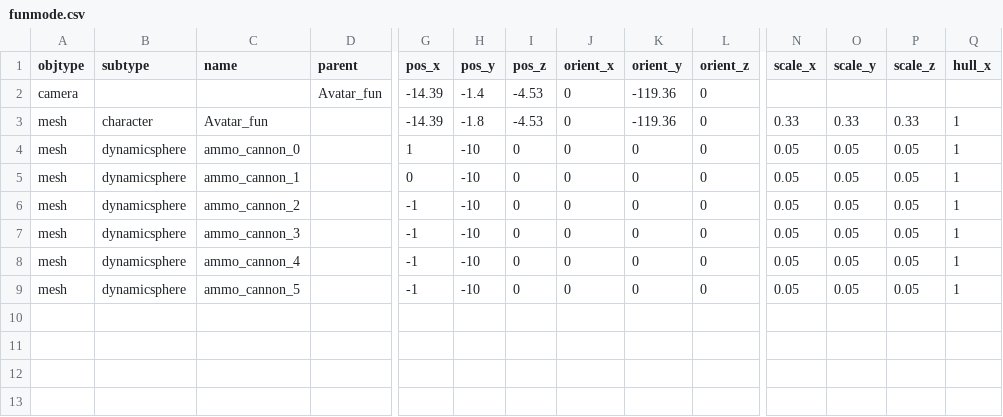
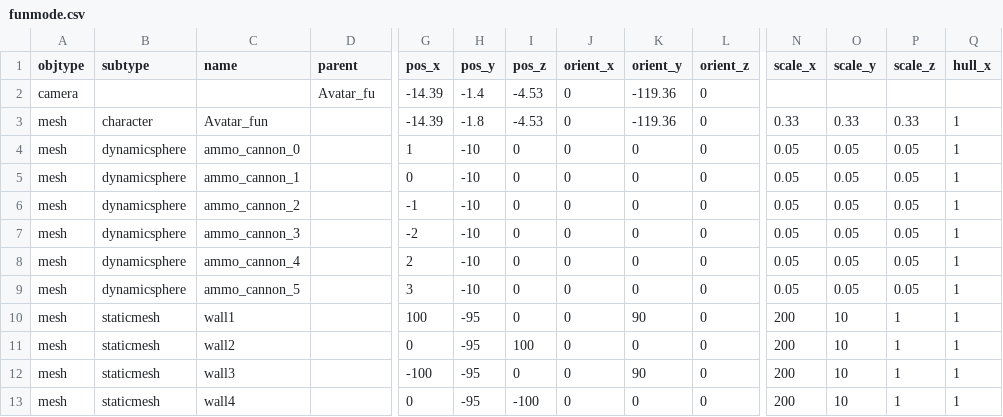
Before and after one commit to speedlimits/museum, a CSV file: scenes/funmode.csv, drawn as a sheet; only a part is shown, gaps mark what is left out; rows hold the shown columns only; the diff names each change by its address in the sheet, - before the commit and + after, or states it on an @@ line.

Commit message:
fix for funmode

```diff
--- a/scenes/funmode.csv
+++ b/scenes/funmode.csv
-D2 (parent): Avatar_fun
+D2 (parent): Avatar_fu
-G7 (pos_x): -1
+G7 (pos_x): -2
-G8 (pos_x): -1
+G8 (pos_x): 2
-G9 (pos_x): -1
+G9 (pos_x): 3
+row 10: mesh | staticmesh | wall1 |  | 100 | -95 | 0 | 0 | 90 | 0 | 200 | 10 | 1 | 1
+row 11: mesh | staticmesh | wall2 |  | 0 | -95 | 100 | 0 | 0 | 0 | 200 | 10 | 1 | 1
+row 12: mesh | staticmesh | wall3 |  | -100 | -95 | 0 | 0 | 90 | 0 | 200 | 10 | 1 | 1
+row 13: mesh | staticmesh | wall4 |  | 0 | -95 | -100 | 0 | 0 | 0 | 200 | 10 | 1 | 1
```
Also changed, not shown: 1 other file.
